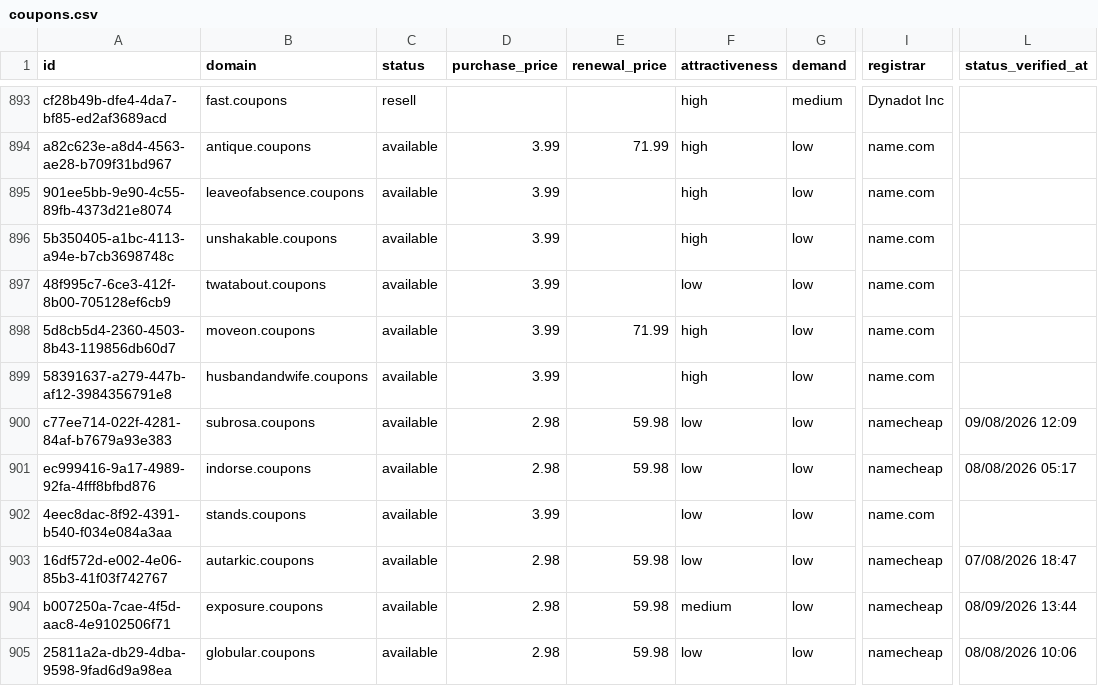
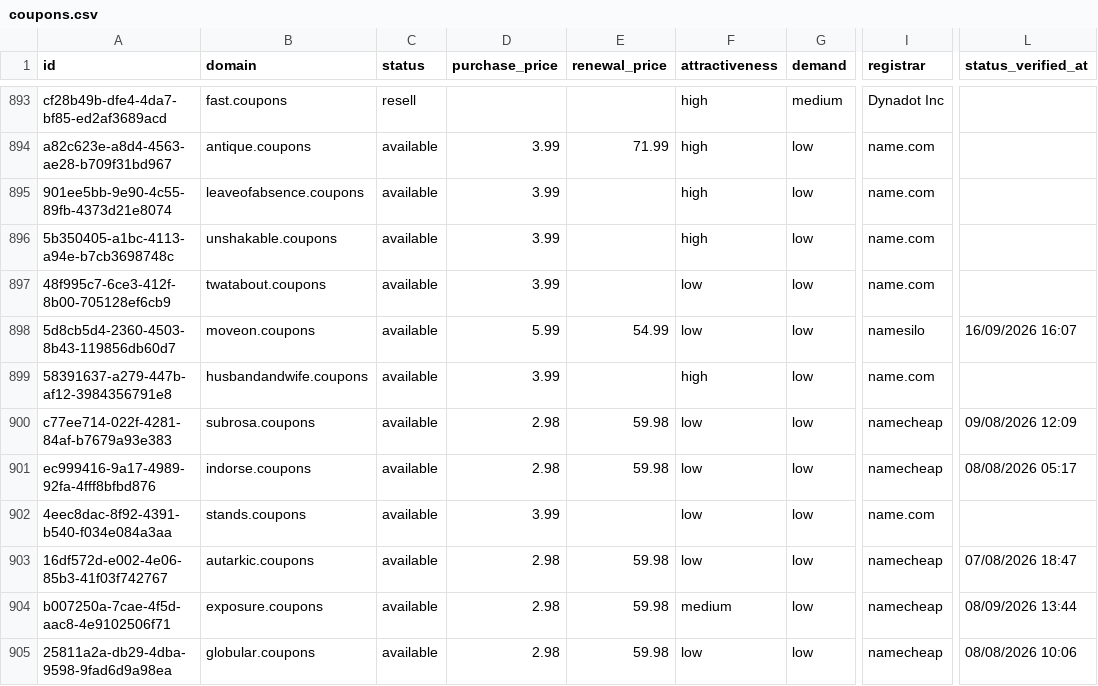
Before and after one commit to UniqueDomains/coupons-oneword-domains, a CSV file: coupons.csv, drawn as a sheet; only a part is shown, gaps mark what is left out; the diff names each change by its address in the sheet, - before the commit and + after, or states it on an @@ line.

Commit message:
Domains update

```diff
--- a/coupons.csv
+++ b/coupons.csv
-D898 (purchase_price): 3.99
+D898 (purchase_price): 5.99
-E898 (renewal_price): 71.99
+E898 (renewal_price): 54.99
-F898 (attractiveness): high
+F898 (attractiveness): low
-I898 (registrar): name.com
+I898 (registrar): namesilo
-L898 (status_verified_at): (empty)
+L898 (status_verified_at): 16/09/2026 16:07
```
Also changed, not shown: 4 other files.
